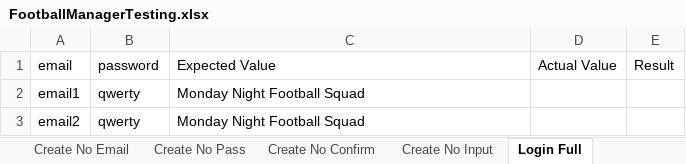
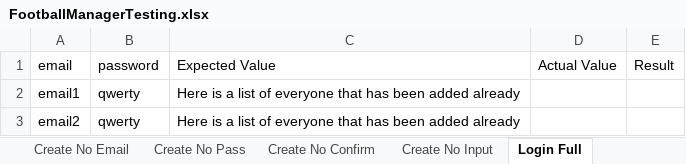
Before and after one commit to Nightmayr/FootballManager-ParamTesting, an Excel workbook: src/main/resources/FootballManagerTesting.xlsx, sheet Login Full, drawn as a sheet; values as stored, in another font and other column widths than the file's, no borders; the diff names each change by its address in the sheet, - before the commit and + after, or states it on an @@ line.

```diff
--- a/src/main/resources/FootballManagerTesting.xlsx (sheet Login Full)
+++ b/src/main/resources/FootballManagerTesting.xlsx (sheet Login Full)
-C2:C3 (Expected Value): Monday Night Football Squad
+C2:C3 (Expected Value): Here is a list of everyone that has been added already
```
Also changed, not shown: sheet Create Full Input, 17 other files.
